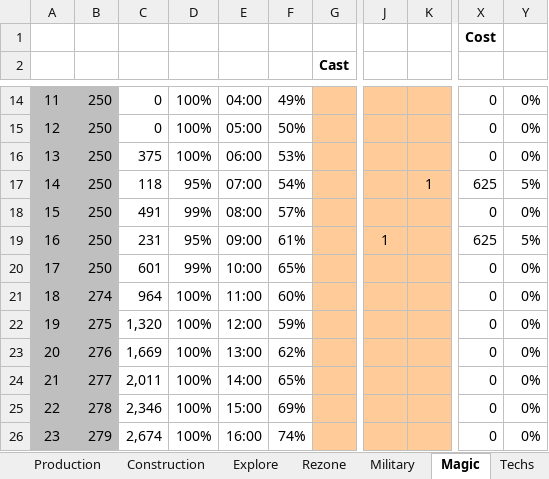
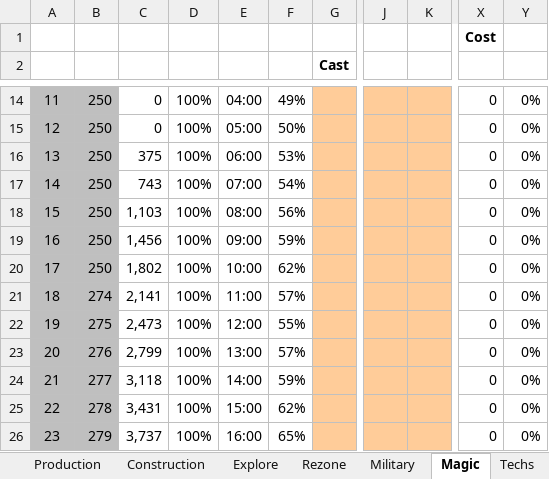
Before and after one commit to rxx/od_sim, an Excel workbook: data/sim.xlsm, sheet Magic, drawn as a sheet; only a part is shown, gaps mark what is left out; values as stored, in another font and other column widths than the file's, no borders; conditional formats and table styles not drawn; the diff covers the shown part only; the diff names each change by its address in the sheet, - before the commit and + after, or states it on an @@ line.

Commit message:
Cast magic spells

```diff
--- a/data/sim.xlsm (sheet Magic)
+++ b/data/sim.xlsm (sheet Magic)
-C17: 118
+C17: 743
-D17: 95%
+D17: 100%
-K17: 1
+K17: (empty)
-X17: 625
+X17: 0
-Y17: 5%
+Y17: 0%
-C18: 491
+C18: 1,103
-D18: 99%
+D18: 100%
-F18: 57%
+F18: 56%
-C19: 231
+C19: 1,456
-D19: 95%
+D19: 100%
-F19: 61%
+F19: 59%
-J19: 1
+J19: (empty)
-X19: 625
+X19: 0
-Y19: 5%
+Y19: 0%
-C20: 601
+C20: 1,802
-D20: 99%
+D20: 100%
-F20: 65%
+F20: 62%
-C21: 964
+C21: 2,141
-F21: 60%
+F21: 57%
-C22: 1,320
+C22: 2,473
-F22: 59%
+F22: 55%
-C23: 1,669
+C23: 2,799
-F23: 62%
+F23: 57%
-C24: 2,011
+C24: 3,118
-F24: 65%
+F24: 59%
-C25: 2,346
+C25: 3,431
-F25: 69%
+F25: 62%
-C26: 2,674
+C26: 3,737
-F26: 74%
+F26: 65%
```
Also changed, not shown: 130 edited cells elsewhere in this sheet, sheet Production, sheet Population, sheet Military, sheet Explore, sheet Imps, sheet Rezone, 2 more sheets, hidden cells, charts or pictures, 3 other files.
